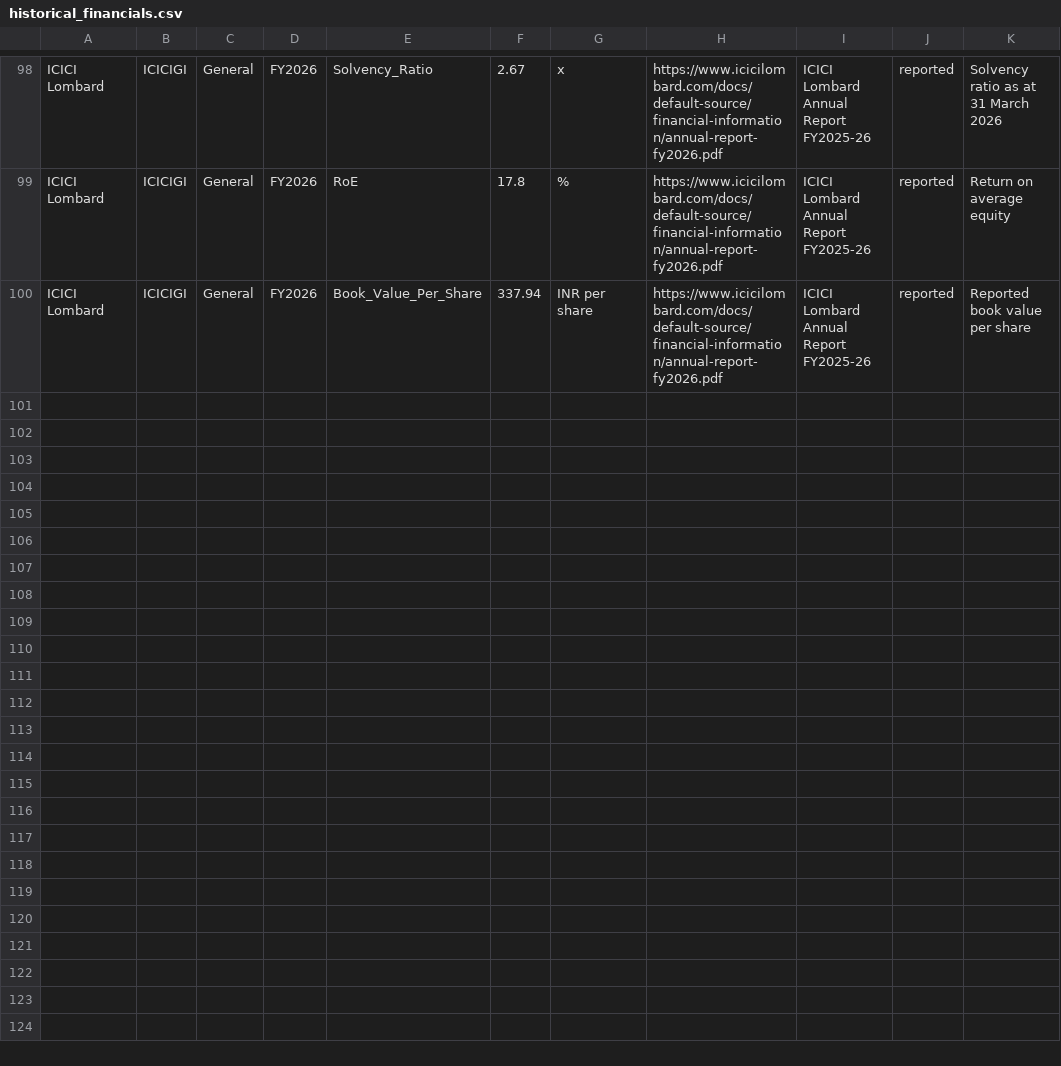
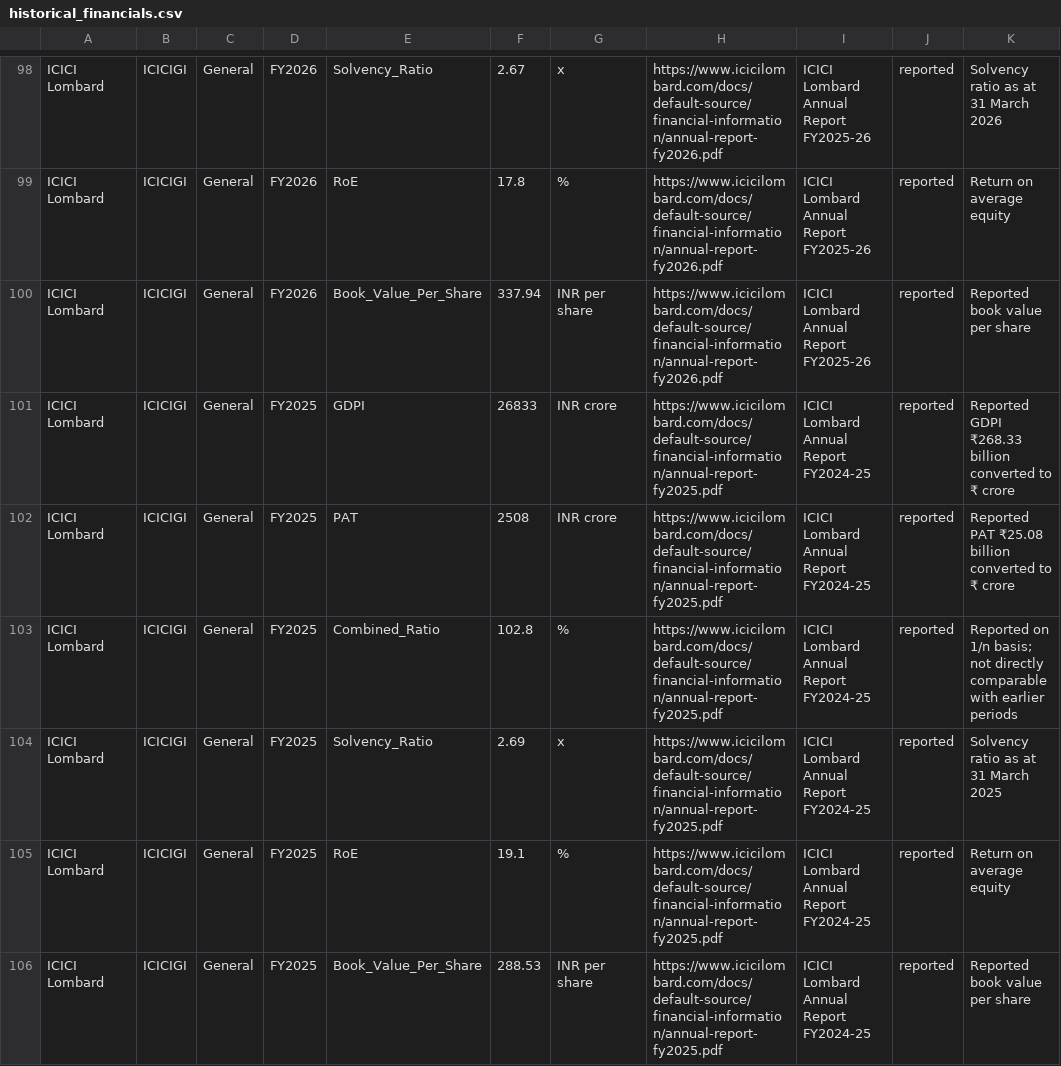
Before and after one commit to 888-PAWAR/indian-insurance-equity-research, a CSV file: data_clean/historical_financials.csv, drawn as a sheet; only a part is shown, gaps mark what is left out.

Commit message:
Add FY2025 financial data for ICICI Lombard

```diff
--- a/data_clean/historical_financials.csv
+++ b/data_clean/historical_financials.csv
@@ -100 +100,7 @@ ICICI Lombard,ICICIGI,General,FY2026,RoE,17.8,%,https://www.icicilombard.com/doc
 ICICI Lombard,ICICIGI,General,FY2026,Book_Value_Per_Share,337.94,INR per share,https://www.icicilombard.com/docs/default-source/financial-information/annual-report-fy2026.pdf,ICICI Lombard Annual Report FY2025-26,reported,Reported book value per share
+ICICI Lombard,ICICIGI,General,FY2025,GDPI,26833,INR crore,https://www.icicilombard.com/docs/default-source/financial-information/annual-report-fy2025.pdf,ICICI Lombard Annual Report FY2024-25,reported,Reported GDPI ₹268.33 billion converted to ₹ crore
+ICICI Lombard,ICICIGI,General,FY2025,PAT,2508,INR crore,https://www.icicilombard.com/docs/default-source/financial-information/annual-report-fy2025.pdf,ICICI Lombard Annual Report FY2024-25,reported,Reported PAT ₹25.08 billion converted to ₹ crore
+ICICI Lombard,ICICIGI,General,FY2025,Combined_Ratio,102.8,%,https://www.icicilombard.com/docs/default-source/financial-information/annual-report-fy2025.pdf,ICICI Lombard Annual Report FY2024-25,reported,Reported on 1/n basis; not directly comparable with earlier periods
+ICICI Lombard,ICICIGI,General,FY2025,Solvency_Ratio,2.69,x,https://www.icicilombard.com/docs/default-source/financial-information/annual-report-fy2025.pdf,ICICI Lombard Annual Report FY2024-25,reported,Solvency ratio as at 31 March 2025
+ICICI Lombard,ICICIGI,General,FY2025,RoE,19.1,%,https://www.icicilombard.com/docs/default-source/financial-information/annual-report-fy2025.pdf,ICICI Lombard Annual Report FY2024-25,reported,Return on average equity
+ICICI Lombard,ICICIGI,General,FY2025,Book_Value_Per_Share,288.53,INR per share,https://www.icicilombard.com/docs/default-source/financial-information/annual-report-fy2025.pdf,ICICI Lombard Annual Report FY2024-25,reported,Reported book value per share
```
